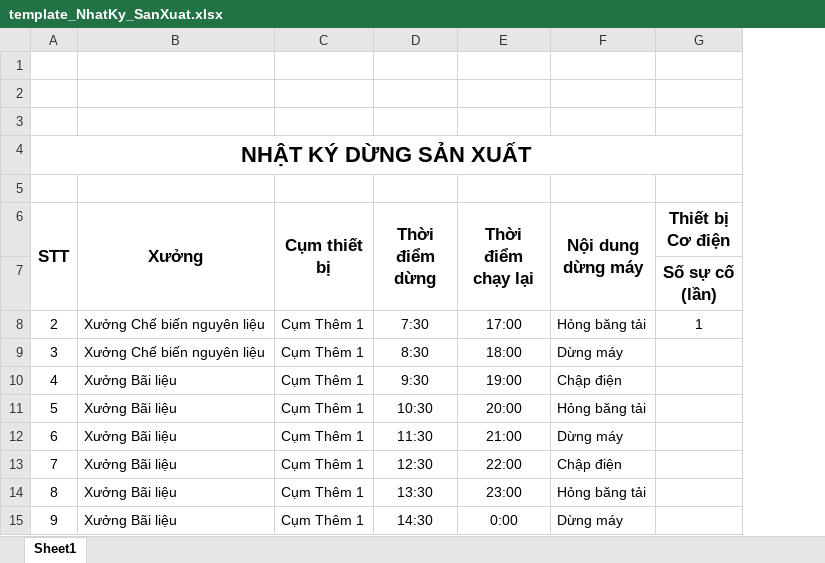
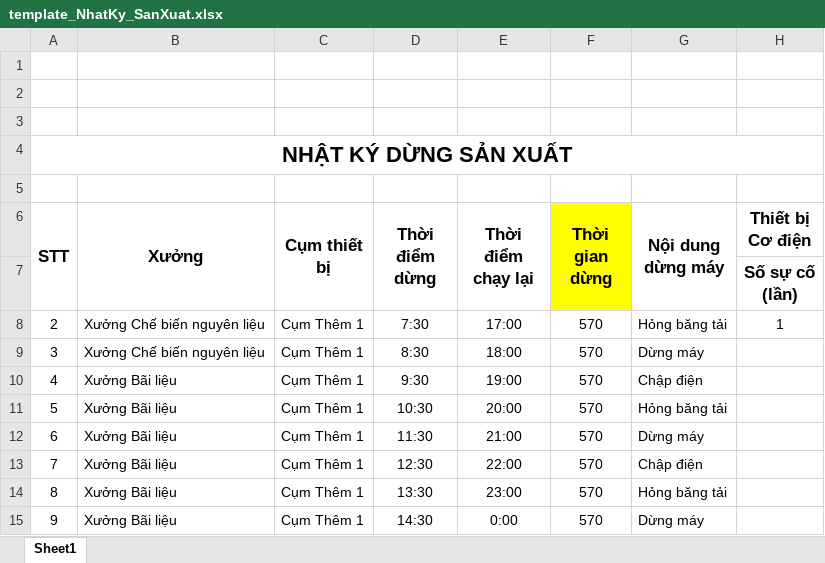
Before and after one commit to nvp98/DATAPRODUCT, an Excel workbook: Data_Product/App_Data/template_NhatKy_SanXuat.xlsx, sheet Sheet1, drawn as a sheet; only a part is shown; values as stored, in another font and other column widths than the file's, no borders; charts and pictures not drawn; the diff names each change by its address in the sheet, - before the commit and + after, or states it on an @@ line.

Commit message:
fix BM dung sx

```diff
--- a/Data_Product/App_Data/template_NhatKy_SanXuat.xlsx (sheet Sheet1)
+++ b/Data_Product/App_Data/template_NhatKy_SanXuat.xlsx (sheet Sheet1)
+column F (Thời gian dừng), rows 8-15: all 570
```
Also changed, not shown: formulas that keep their value, 1 other file.
